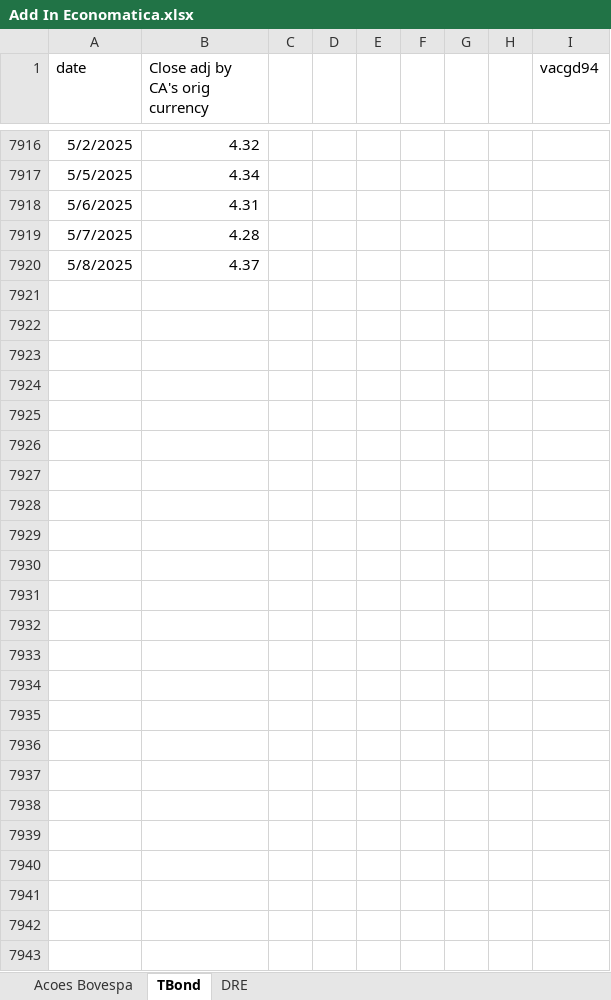
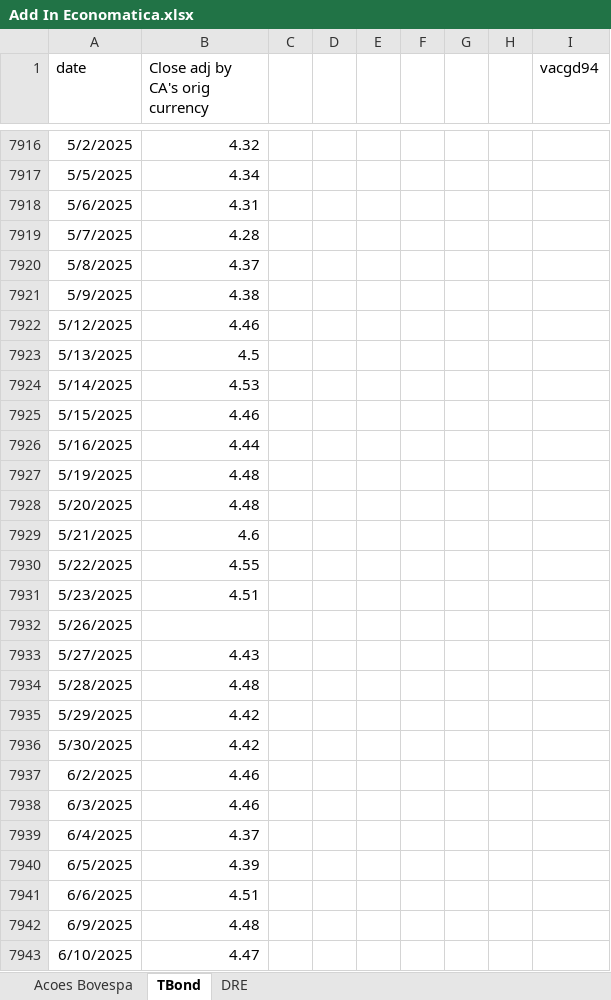
Before and after one commit to btebaldi/ERP, an Excel workbook: Database/Add In Economatica.xlsx, sheet TBond, drawn as a sheet; only a part is shown, gaps mark what is left out; values as stored, in another font and other column widths than the file's, no borders; the diff names each change by its address in the sheet, - before the commit and + after, or states it on an @@ line.

```diff
--- a/Database/Add In Economatica.xlsx (sheet TBond)
+++ b/Database/Add In Economatica.xlsx (sheet TBond)
+row 7921: 5/9/2025 | 4.38
+row 7922: 5/12/2025 | 4.46
+row 7923: 5/13/2025 | 4.5
+row 7924: 5/14/2025 | 4.53
+row 7925: 5/15/2025 | 4.46
+row 7926: 5/16/2025 | 4.44
+row 7927: 5/19/2025 | 4.48
+row 7928: 5/20/2025 | 4.48
+row 7929: 5/21/2025 | 4.6
+row 7930: 5/22/2025 | 4.55
+row 7931: 5/23/2025 | 4.51
+row 7932: 5/26/2025
+row 7933: 5/27/2025 | 4.43
+row 7934: 5/28/2025 | 4.48
+row 7935: 5/29/2025 | 4.42
+row 7936: 5/30/2025 | 4.42
+row 7937: 6/2/2025 | 4.46
+row 7938: 6/3/2025 | 4.46
+row 7939: 6/4/2025 | 4.37
+row 7940: 6/5/2025 | 4.39
+row 7941: 6/6/2025 | 4.51
+row 7942: 6/9/2025 | 4.48
+row 7943: 6/10/2025 | 4.47
```
Also changed, not shown: sheet Acoes Bovespa, Database/Serie de Equity Risk Premium.xlsx, 3 other files.
